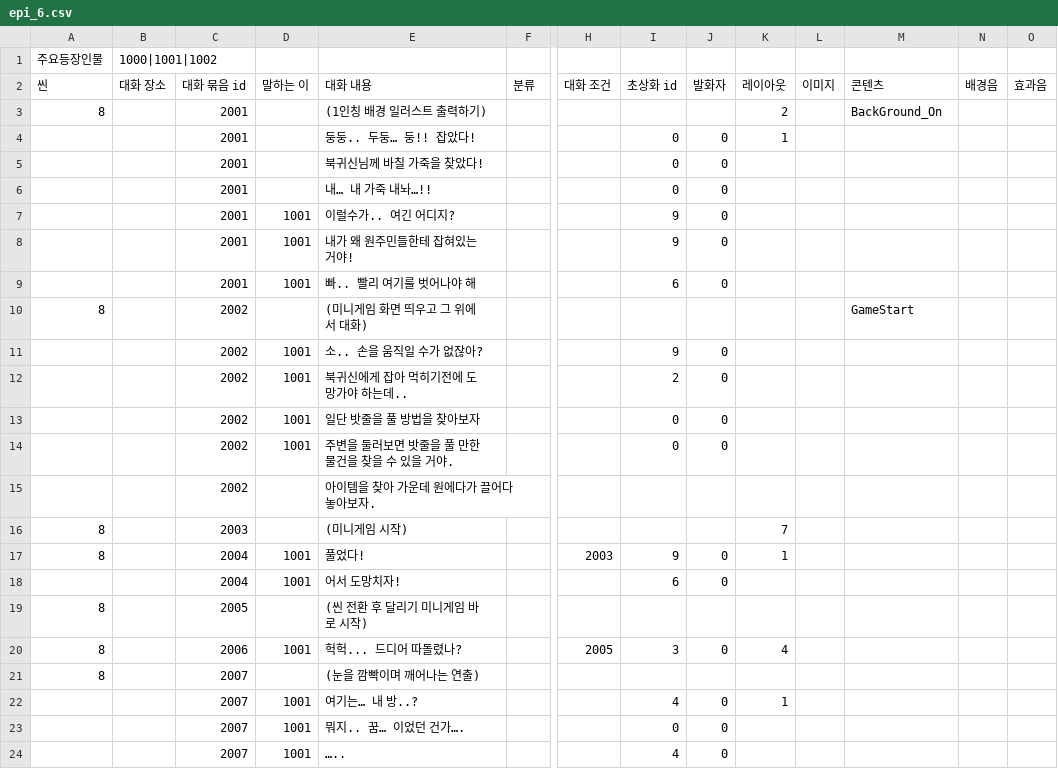
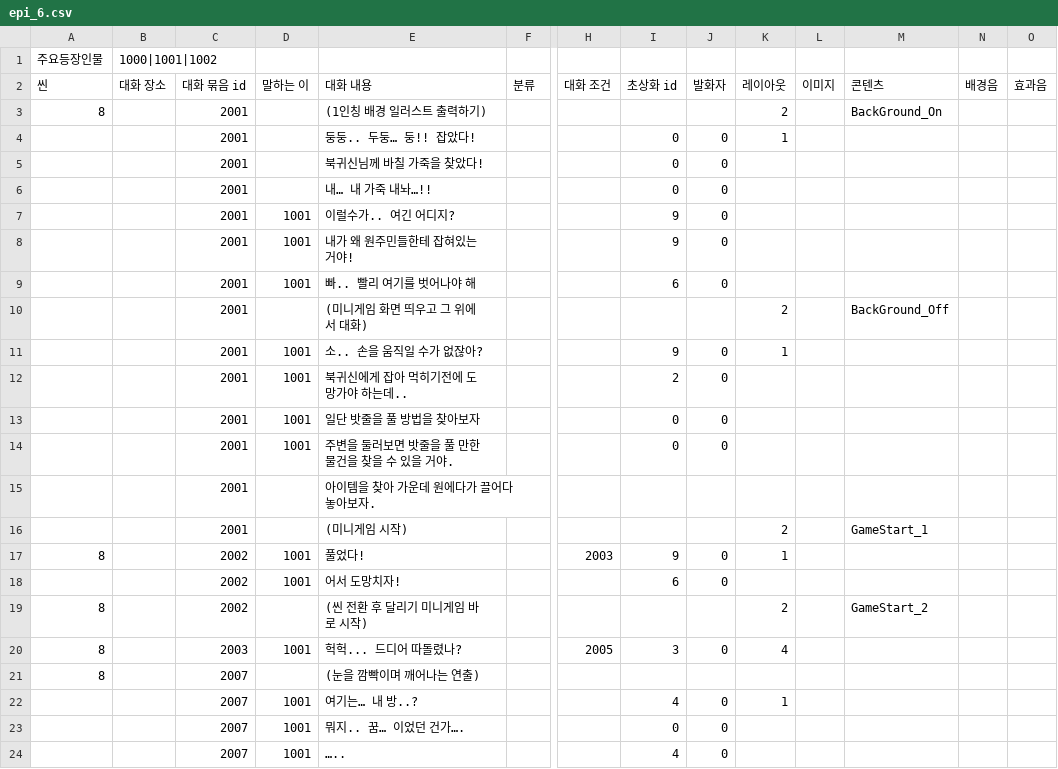
Before and after one commit to sopipc167/UnSleep, a CSV file: UnSleep/Assets/Resources/epi_csv/epi_6.csv, drawn as a sheet; only a part is shown, gaps mark what is left out; removed rows and columns are numbered as before the commit, all else as after; rows hold the shown columns only; the diff names each change by its address in the sheet, - before the commit and + after, or states it on an @@ line.

```diff
--- a/UnSleep/Assets/Resources/epi_csv/epi_6.csv
+++ b/UnSleep/Assets/Resources/epi_csv/epi_6.csv
-row 10: 8 |  | 2002 |  | (미니게임 화면 띄우고 그 위에서 대화) |  |  |  |  |  |  | GameStart
+row 10:  |  | 2001 |  | (미니게임 화면 띄우고 그 위에서 대화) |  |  |  |  | 2 |  | BackGround_Off
-C11:C15 (대화 묶음 id): 2002
+C11:C15 (대화 묶음 id): 2001
-K11 (레이아웃): (empty)
+K11 (레이아웃): 1
-row 16: 8 |  | 2003 |  | (미니게임 시작) |  |  |  |  | 7
+row 16:  |  | 2001 |  | (미니게임 시작) |  |  |  |  | 2 |  | GameStart_1
-C17:C18 (대화 묶음 id): 2004
+C17:C18 (대화 묶음 id): 2002
-C19 (대화 묶음 id): 2005
+C19 (대화 묶음 id): 2002
-K19 (레이아웃): (empty)
+K19 (레이아웃): 2
-M19 (콘텐츠): (empty)
+M19 (콘텐츠): GameStart_2
-C20 (대화 묶음 id): 2006
+C20 (대화 묶음 id): 2003
```
Also changed, not shown: 7 other files.
